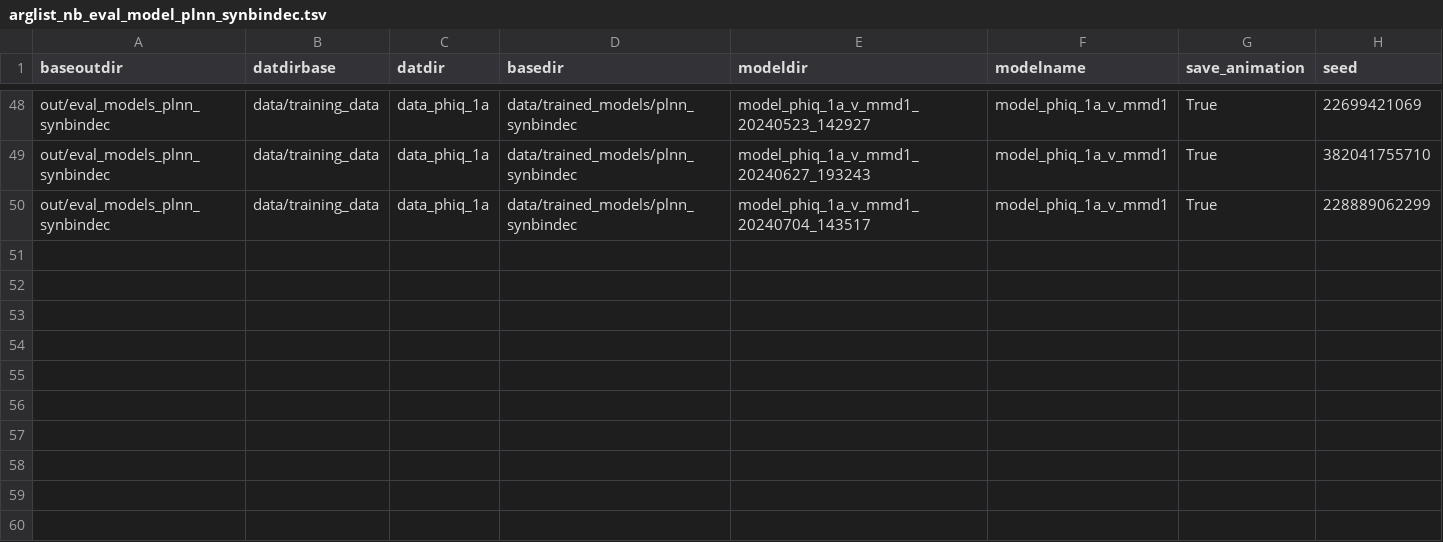
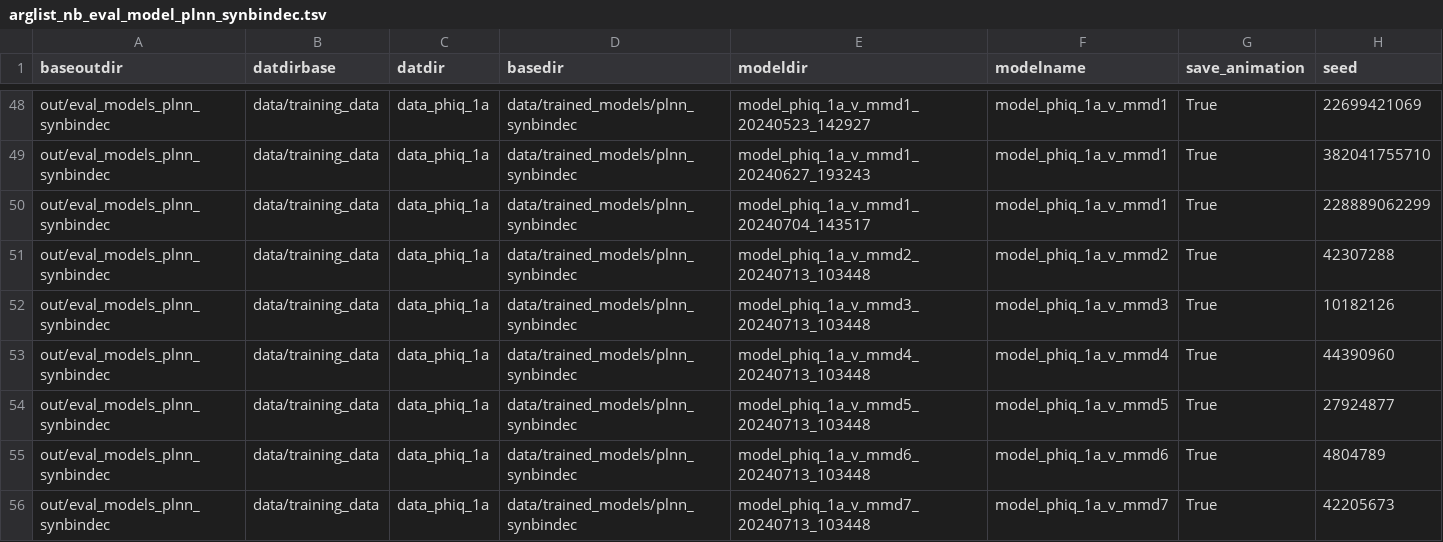
Before and after one commit to AddisonHowe/plnn, a TSV file: scripting/arglist_nb_eval_model_plnn_synbindec.tsv, drawn as a sheet; only a part is shown, gaps mark what is left out.

Commit message:
modified shebang in scripting and added figures for bin choice and flip landscapes

```diff
--- a/scripting/arglist_nb_eval_model_plnn_synbindec.tsv
+++ b/scripting/arglist_nb_eval_model_plnn_synbindec.tsv
@@ -50 +50,7 @@ out/eval_models_plnn_synbindec	data/training_data	data_phiq_1a	data/trained_mode
 out/eval_models_plnn_synbindec	data/training_data	data_phiq_1a	data/trained_models/plnn_synbindec	model_phiq_1a_v_mmd1_20240704_143517	model_phiq_1a_v_mmd1	True	228889062299
+out/eval_models_plnn_synbindec	data/training_data	data_phiq_1a	data/trained_models/plnn_synbindec	model_phiq_1a_v_mmd2_20240713_103448	model_phiq_1a_v_mmd2	True	42307288
+out/eval_models_plnn_synbindec	data/training_data	data_phiq_1a	data/trained_models/plnn_synbindec	model_phiq_1a_v_mmd3_20240713_103448	model_phiq_1a_v_mmd3	True	10182126
+out/eval_models_plnn_synbindec	data/training_data	data_phiq_1a	data/trained_models/plnn_synbindec	model_phiq_1a_v_mmd4_20240713_103448	model_phiq_1a_v_mmd4	True	44390960
+out/eval_models_plnn_synbindec	data/training_data	data_phiq_1a	data/trained_models/plnn_synbindec	model_phiq_1a_v_mmd5_20240713_103448	model_phiq_1a_v_mmd5	True	27924877
+out/eval_models_plnn_synbindec	data/training_data	data_phiq_1a	data/trained_models/plnn_synbindec	model_phiq_1a_v_mmd6_20240713_103448	model_phiq_1a_v_mmd6	True	4804789
+out/eval_models_plnn_synbindec	data/training_data	data_phiq_1a	data/trained_models/plnn_synbindec	model_phiq_1a_v_mmd7_20240713_103448	model_phiq_1a_v_mmd7	True	42205673
```
Also changed, not shown: 10 other files.
